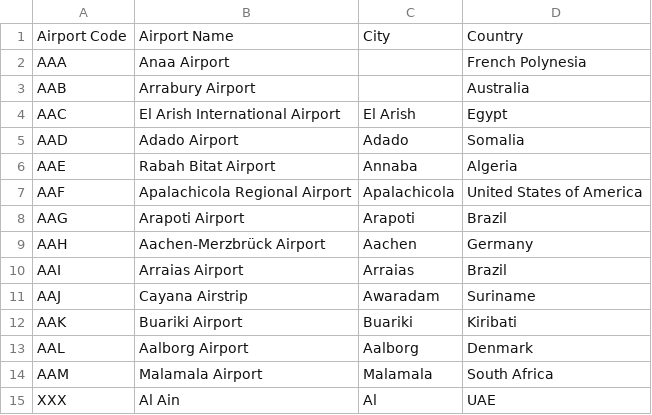
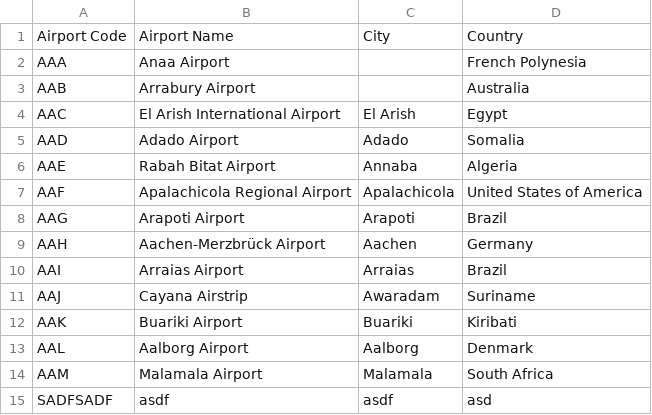
Before and after one commit to Will-BigData/DejenProject0, a CSV file: AirCodesApp/data/Airports.csv, drawn as a sheet; removed rows and columns are numbered as before the commit, all else as after; the diff names each change by its address in the sheet, - before the commit and + after, or states it on an @@ line.

```diff
--- a/AirCodesApp/data/Airports.csv
+++ b/AirCodesApp/data/Airports.csv
-row 15: XXX | Al Ain | Al | UAE
+row 15: SADFSADF | asdf | asdf | asd
```
Also changed, not shown: 2 other files.
